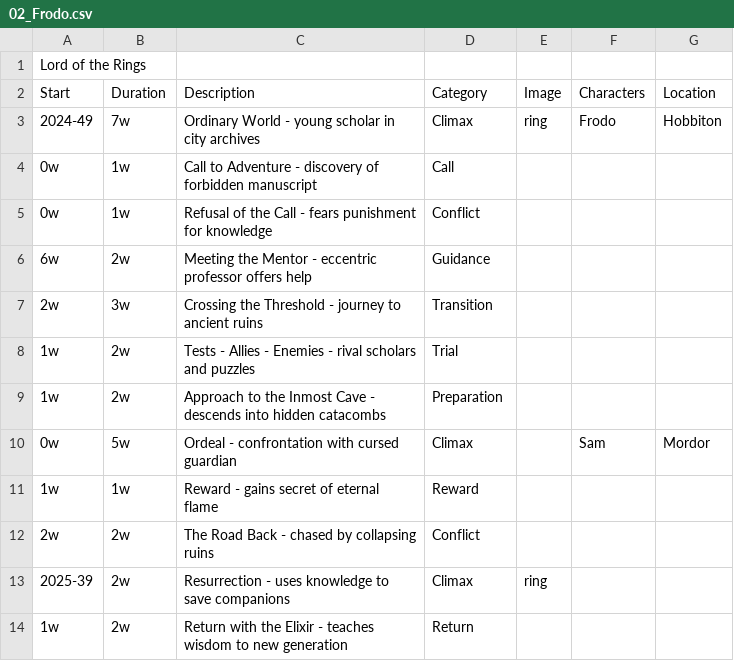
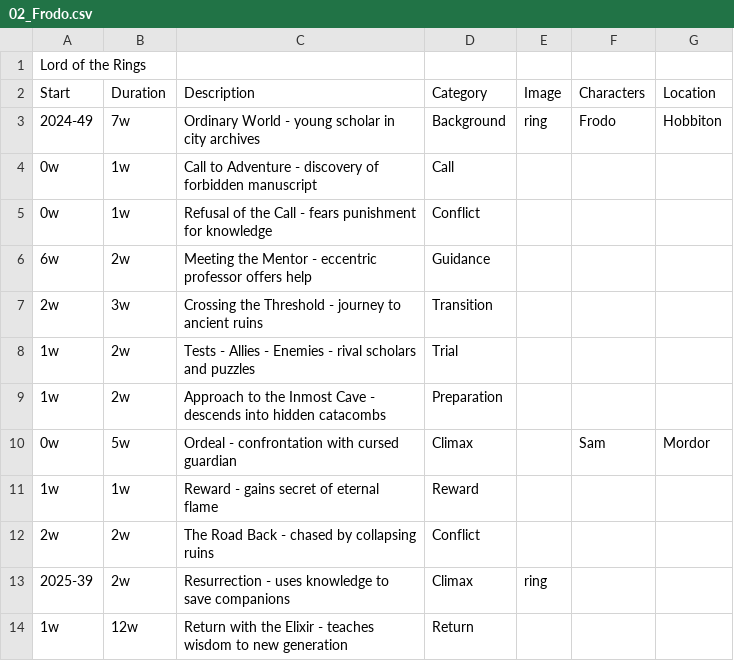
Before and after one commit to professorkauri/story-planning, a CSV file: timelines/02_Frodo.csv, drawn as a sheet.

```diff
--- a/timelines/02_Frodo.csv
+++ b/timelines/02_Frodo.csv
@@ -2,3 +2,3 @@ Lord of the Rings,,,,,,
 Start,Duration,Description,Category,Image,Characters,Location
-2024-49,7w," Ordinary World - young scholar in city archives",Climax,ring,Frodo,Hobbiton
+2024-49,7w," Ordinary World - young scholar in city archives",Background,ring,Frodo,Hobbiton
 0w," 1w"," Call to Adventure - discovery of forbidden manuscript"," Call",,,
@@ -13,2 +13,2 @@ Start,Duration,Description,Category,Image,Characters,Location
 2025-39,2w," Resurrection - uses knowledge to save companions"," Climax",ring,,
-1w," 2w"," Return with the Elixir - teaches wisdom to new generation"," Return",,,
+1w,12w," Return with the Elixir - teaches wisdom to new generation"," Return",,,
```
Also changed, not shown: timelines/01_Harry.csv, 8 other files.
